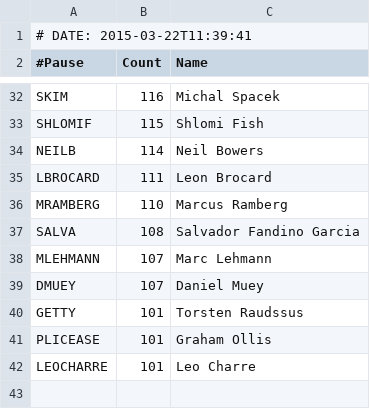
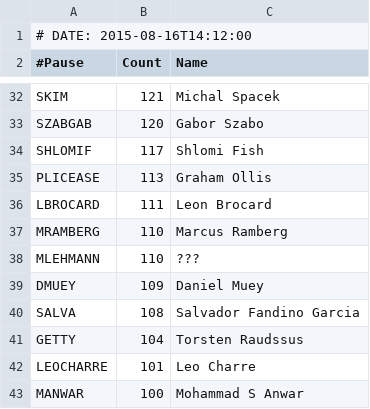
Before and after one commit to barbie/acme-cpanauthors-backpan-onehundred, a CSV file: examples/data/backpan100.csv, drawn as a sheet; only a part is shown, gaps mark what is left out; removed rows and columns are numbered as before the commit, all else as after; the diff covers the shown part only; the diff names each change by its address in the sheet, - before the commit and + after, or states it on an @@ line.

```diff
--- a/examples/data/backpan100.csv
+++ b/examples/data/backpan100.csv
-A1 (#Pause): # DATE: 2015-03-22T11:39:41
+A1 (#Pause): # DATE: 2015-08-16T14:12:00
-B32 (Count): 116
+B32 (Count): 121
+row 33: SZABGAB | 120 | Gabor Szabo
-B34 (Count): 115
+B34 (Count): 117
-row 34: NEILB | 114 | Neil Bowers
+row 35: PLICEASE | 113 | Graham Ollis
+row 38: MLEHMANN | 110 | ???
+row 39: DMUEY | 109 | Daniel Muey
-row 38: MLEHMANN | 107 | Marc Lehmann
-row 39: DMUEY | 107 | Daniel Muey
-B41 (Count): 101
+B41 (Count): 104
-row 41: PLICEASE | 101 | Graham Ollis
+row 43: MANWAR | 100 | Mohammad S Anwar
```
Also changed, not shown: 5 added rows, 5 removed rows and 13 edited cells elsewhere in this file, 5 other files.
